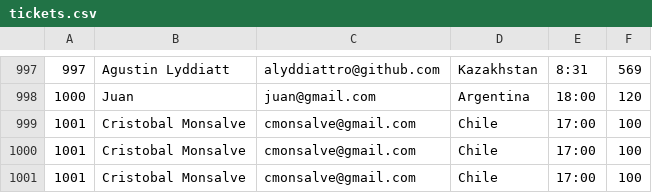
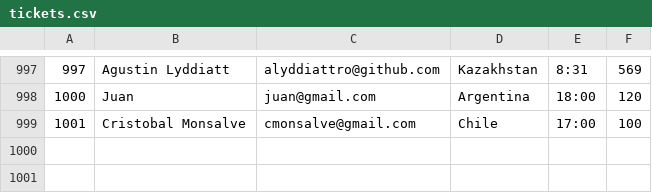
Before and after one commit to bootcamp-go/wave-5-backpack, a CSV file: gobases/hackaton/hackaton-go-bases/tickets.csv, drawn as a sheet; only a part is shown, gaps mark what is left out.

Commit message:
hackaton

```diff
--- a/gobases/hackaton/hackaton-go-bases/tickets.csv
+++ b/gobases/hackaton/hackaton-go-bases/tickets.csv
@@ -999,3 +999 @@
 1001,Cristobal Monsalve,cmonsalve@gmail.com,Chile,17:00,100
-1001,Cristobal Monsalve,cmonsalve@gmail.com,Chile,17:00,100
-1001,Cristobal Monsalve,cmonsalve@gmail.com,Chile,17:00,100
```
